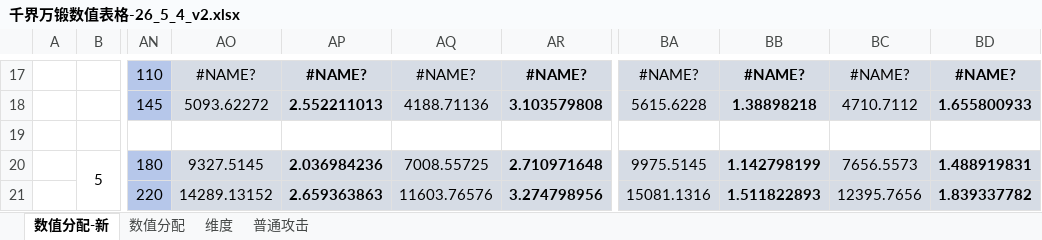
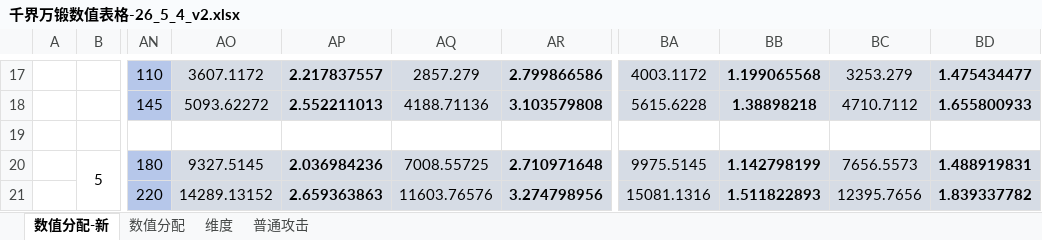
Before and after one commit to Tonywww2/SenDims-BanForges-ModPack, an Excel workbook: dev_docs/千界万锻数值表格-26_5_4_v2.xlsx, sheet 数值分配-新, drawn as a sheet; only a part is shown, gaps mark what is left out; values as stored, in another font and other column widths than the file's, no borders; the diff covers the shown part only; the diff names each change by its address in the sheet, - before the commit and + after, or states it on an @@ line.

```diff
--- a/dev_docs/千界万锻数值表格-26_5_4_v2.xlsx (sheet 数值分配-新)
+++ b/dev_docs/千界万锻数值表格-26_5_4_v2.xlsx (sheet 数值分配-新)
-AO17: #NAME?
+AO17: 3607.1172
-AP17: #NAME?
+AP17: 2.217837557
-AQ17: #NAME?
+AQ17: 2857.279
-AR17: #NAME?
+AR17: 2.799866586
-BA17: #NAME?
+BA17: 4003.1172
-BB17: #NAME?
+BB17: 1.199065568
-BC17: #NAME?
+BC17: 3253.279
-BD17: #NAME?
+BD17: 1.475434477
```
Also changed, not shown: 32 edited cells elsewhere in this sheet, 10 other files.
